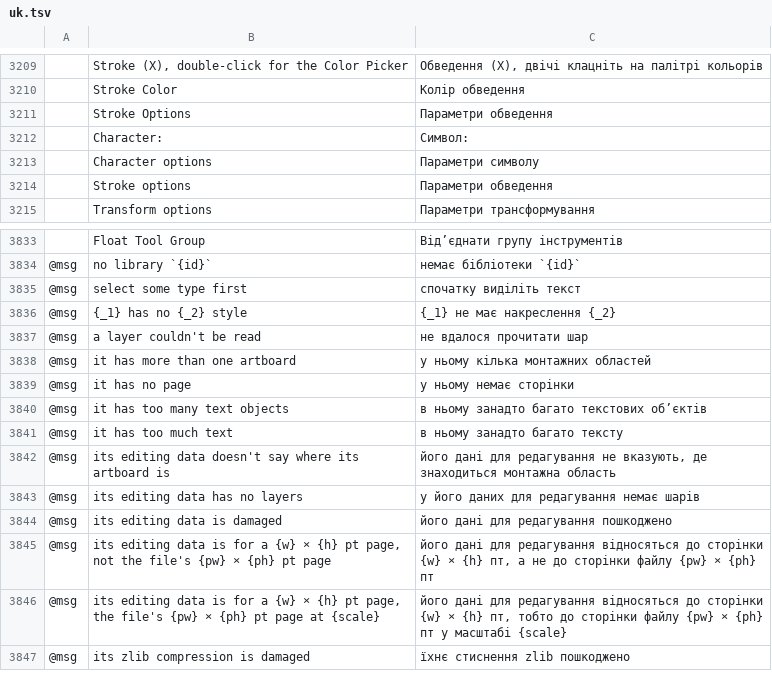
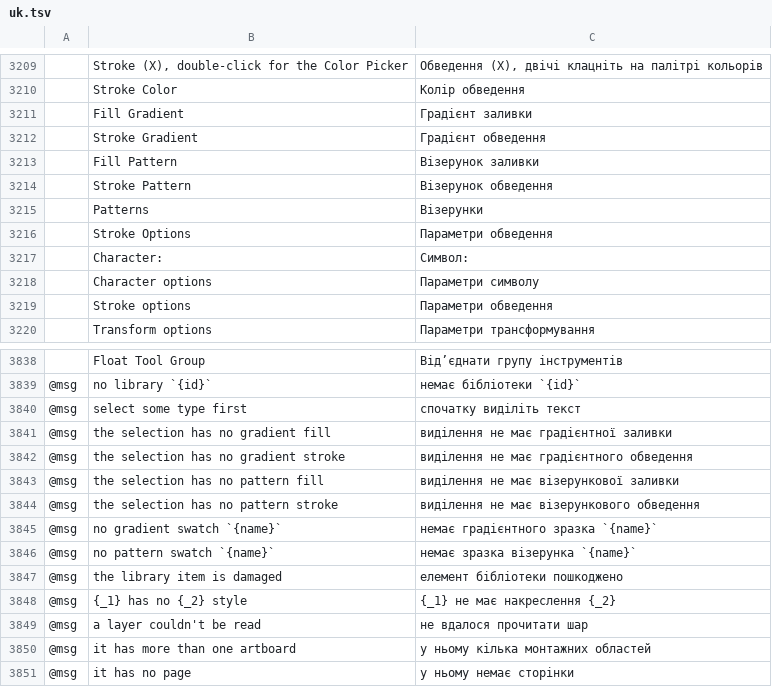
Before and after one commit to 7hoovR/vectorcraft, a TSV file: crates/ui-egui/src/i18n/uk.tsv, drawn as a sheet; only a part is shown, gaps mark what is left out; the shorter side is filled out with more unchanged rows; the diff names each change by its address in the sheet, - before the commit and + after, or states it on an @@ line.

```diff
--- a/crates/ui-egui/src/i18n/uk.tsv
+++ b/crates/ui-egui/src/i18n/uk.tsv
+row 3211:  | Fill Gradient | Градієнт заливки
+row 3212:  | Stroke Gradient | Градієнт обведення
+row 3213:  | Fill Pattern | Візерунок заливки
+row 3214:  | Stroke Pattern | Візерунок обведення
+row 3215:  | Patterns | Візерунки
+row 3841: @msg | the selection has no gradient fill | виділення не має градієнтної заливки
+row 3842: @msg | the selection has no gradient stroke | виділення не має градієнтного обведення
+row 3843: @msg | the selection has no pattern fill | виділення не має візерункової заливки
+row 3844: @msg | the selection has no pattern stroke | виділення не має візерункового обведення
+row 3845: @msg | no gradient swatch `{name}` | немає градієнтного зразка `{name}`
+row 3846: @msg | no pattern swatch `{name}` | немає зразка візерунка `{name}`
+row 3847: @msg | the library item is damaged | елемент бібліотеки пошкоджено
```
Also changed, not shown: crates/ui-egui/src/i18n/el.tsv, crates/ui-egui/src/i18n/ja.tsv, 30 other files.
